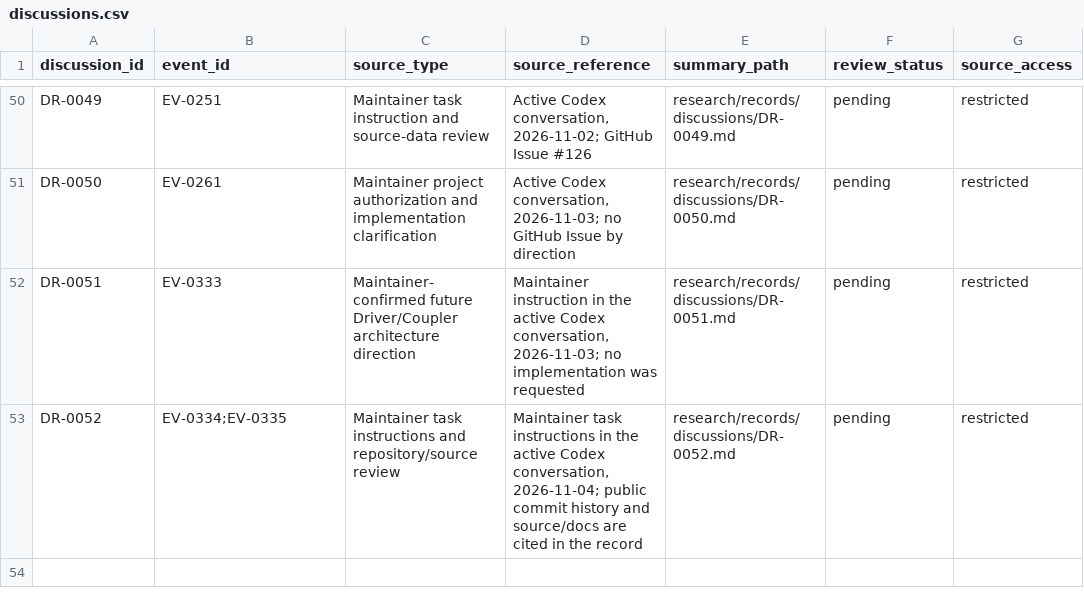
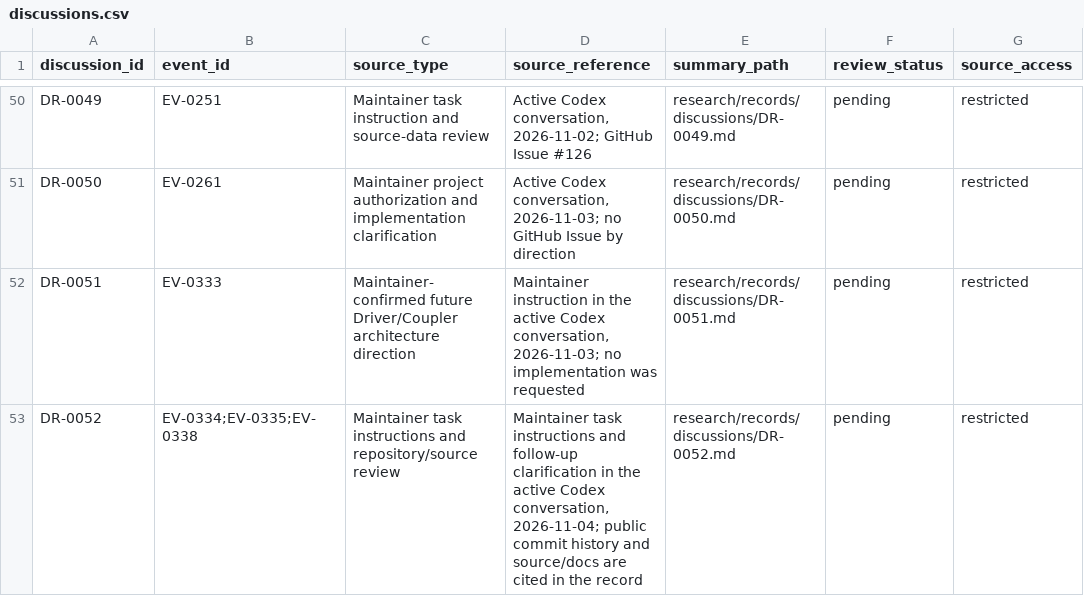
Before and after one commit to global-hydrodynamics/CaMa-Flood_v4, a CSV file: research/discussions.csv, drawn as a sheet; only a part is shown, gaps mark what is left out.

```diff
--- a/research/discussions.csv
+++ b/research/discussions.csv
@@ -52,2 +52,2 @@ DR-0050,EV-0261,"Maintainer project authorization and implementation clarificati
 DR-0051,EV-0333,"Maintainer-confirmed future Driver/Coupler architecture direction","Maintainer instruction in the active Codex conversation, 2026-11-03; no implementation was requested",research/records/discussions/DR-0051.md,pending,restricted
-DR-0052,"EV-0334;EV-0335","Maintainer task instructions and repository/source review","Maintainer task instructions in the active Codex conversation, 2026-11-04; public commit history and source/docs are cited in the record",research/records/discussions/DR-0052.md,pending,restricted
+DR-0052,"EV-0334;EV-0335;EV-0338","Maintainer task instructions and repository/source review","Maintainer task instructions and follow-up clarification in the active Codex conversation, 2026-11-04; public commit history and source/docs are cited in the record",research/records/discussions/DR-0052.md,pending,restricted
```
Also changed, not shown: research/events.csv, 3 other files.
